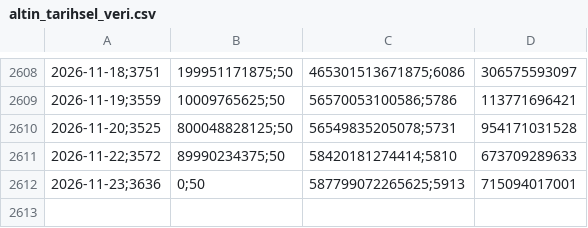
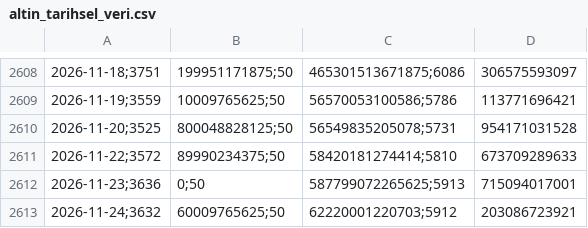
Before and after one commit to Erdoganozturk/altin-bulut-motoru, a CSV file: altin_tarihsel_veri.csv, drawn as a sheet; only a part is shown, gaps mark what is left out; the diff names each change by its address in the sheet, - before the commit and + after, or states it on an @@ line.

```diff
--- a/altin_tarihsel_veri.csv
+++ b/altin_tarihsel_veri.csv
+row 2613: 2026-11-24;3632 | 60009765625;50 | 62220001220703;5912 | 203086723921
```
Also changed, not shown: saatlik_tahmin_log.csv, 1 other file.
